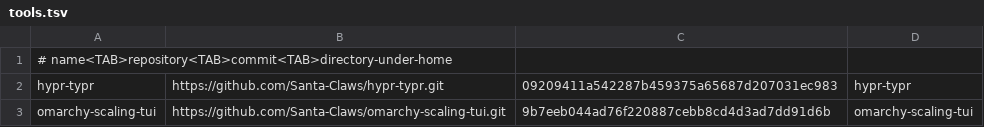
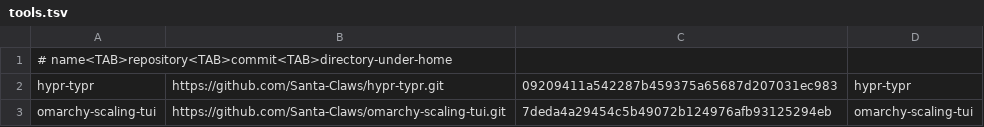
Before and after one commit to Santa-Claws/omarchy-rice, a TSV file: rices/tree/packages/tools.tsv, drawn as a sheet.

```diff
--- a/rices/tree/packages/tools.tsv
+++ b/rices/tree/packages/tools.tsv
@@ -2,2 +2,2 @@
 hypr-typr	https://github.com/Santa-Claws/hypr-typr.git	09209411a542287b459375a65687d207031ec983	hypr-typr
-omarchy-scaling-tui	https://github.com/Santa-Claws/omarchy-scaling-tui.git	9b7eeb044ad76f220887cebb8cd4d3ad7dd91d6b	omarchy-scaling-tui
+omarchy-scaling-tui	https://github.com/Santa-Claws/omarchy-scaling-tui.git	7deda4a29454c5b49072b124976afb93125294eb	omarchy-scaling-tui
```
Also changed, not shown: 4 other files.
